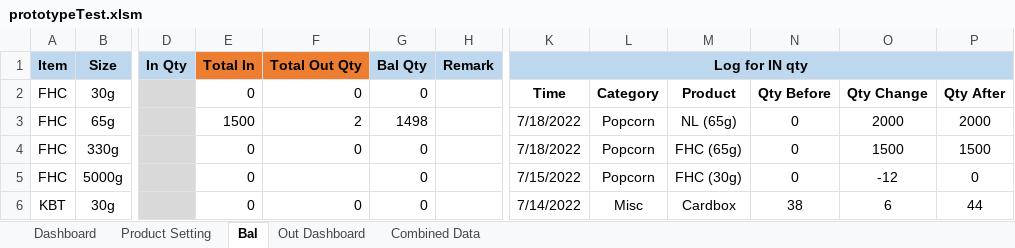
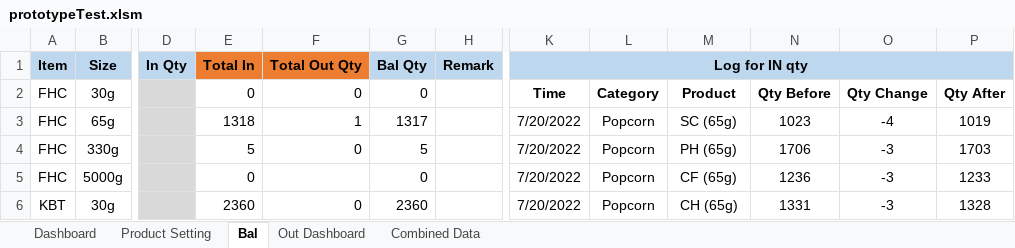
Before and after one commit to TKG-IT-team/Inventory-System, an Excel workbook: prototypeTest.xlsm, sheet Bal, drawn as a sheet; only a part is shown, gaps mark what is left out; values as stored, in another font and other column widths than the file's, no borders; charts and pictures and conditional formats not drawn; the diff covers the shown part only; the diff names each change by its address in the sheet, - before the commit and + after, or states it on an @@ line.

```diff
--- a/prototypeTest.xlsm (sheet Bal)
+++ b/prototypeTest.xlsm (sheet Bal)
-E3 (Total In): 1500
+E3 (Total In): 1318
-F3 (Total Out Qty): 2
+F3 (Total Out Qty): 1
-G3 (Bal Qty): 1498
+G3 (Bal Qty): 1317
-K3:K4 (Log for IN qty): 7/18/2022
+K3:K4 (Log for IN qty): 7/20/2022
-M3: NL (65g)
+M3: SC (65g)
-N3: 0
+N3: 1023
-O3: 2000
+O3: -4
-P3: 2000
+P3: 1019
-E4 (Total In): 0
+E4 (Total In): 5
-G4 (Bal Qty): 0
+G4 (Bal Qty): 5
-M4: FHC (65g)
+M4: PH (65g)
-N4: 0
+N4: 1706
-O4: 1500
+O4: -3
-P4: 1500
+P4: 1703
-K5 (Log for IN qty): 7/15/2022
+K5 (Log for IN qty): 7/20/2022
-M5: FHC (30g)
+M5: CF (65g)
-N5: 0
+N5: 1236
-O5: -12
+O5: -3
-P5: 0
+P5: 1233
-E6 (Total In): 0
+E6 (Total In): 2360
-G6 (Bal Qty): 0
+G6 (Bal Qty): 2360
-K6 (Log for IN qty): 7/14/2022
+K6 (Log for IN qty): 7/20/2022
-L6: Misc
+L6: Popcorn
-M6: Cardbox
+M6: CH (65g)
-N6: 38
+N6: 1331
-O6: 6
+O6: -3
-P6: 44
+P6: 1328
```
Also changed, not shown: 8 added rows, 9 removed rows and 205 edited cells elsewhere in this sheet, sheet Combined Data, sheet Dashboard, formulas that keep their value, hidden cells, charts or pictures, 3 other files.
